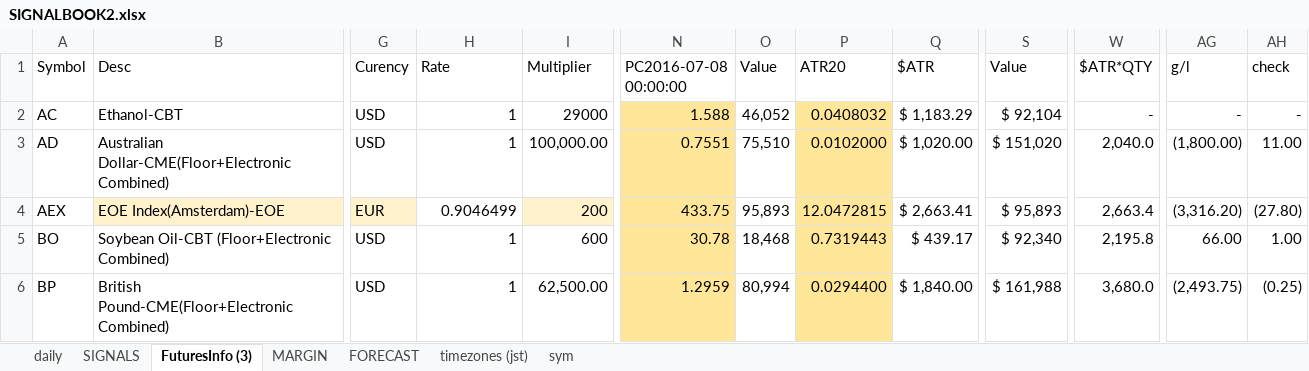
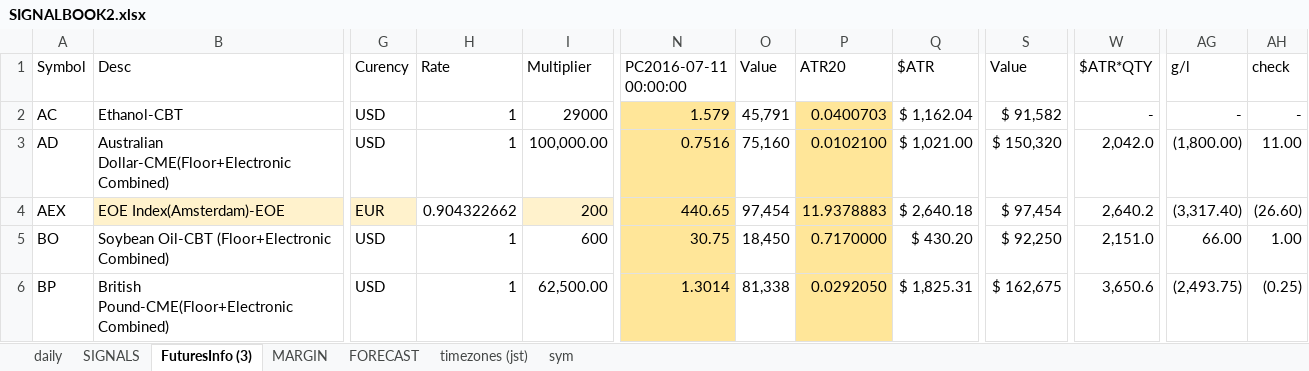
Before and after one commit to hasakura511/ML-TSDP, an Excel workbook: data/systems/SIGNALBOOK2.xlsx, sheet FuturesInfo (3), drawn as a sheet; only a part is shown, gaps mark what is left out; values as stored, in another font and other column widths than the file's, no borders; conditional formats not drawn; 1 other sheet too large or unreadable and not compared; the diff covers the shown part only; the diff names each change by its address in the sheet, - before the commit and + after, or states it on an @@ line.

Commit message:
data

```diff
--- a/data/systems/SIGNALBOOK2.xlsx (sheet FuturesInfo (3))
+++ b/data/systems/SIGNALBOOK2.xlsx (sheet FuturesInfo (3))
-N1: PC2016-07-08 00:00:00
+N1: PC2016-07-11 00:00:00
-N2 (PC2016-07-11 00:00:00): 1.588
+N2 (PC2016-07-11 00:00:00): 1.579
-O2 (Value): 46,052
+O2 (Value): 45,791
-P2 (ATR20): 0.0408032
+P2 (ATR20): 0.0400703
-Q2 ($ATR): $ 1,183.29
+Q2 ($ATR): $ 1,162.04
-S2 (Value): $ 92,104
+S2 (Value): $ 91,582
-N3 (PC2016-07-11 00:00:00): 0.7551
+N3 (PC2016-07-11 00:00:00): 0.7516
-O3 (Value): 75,510
+O3 (Value): 75,160
-P3 (ATR20): 0.0102000
+P3 (ATR20): 0.0102100
-Q3 ($ATR): $ 1,020.00
+Q3 ($ATR): $ 1,021.00
-S3 (Value): $ 151,020
+S3 (Value): $ 150,320
-W3 ($ATR*QTY): 2,040.0
+W3 ($ATR*QTY): 2,042.0
-H4 (Rate): 0.9046499
+H4 (Rate): 0.904322662
-N4 (PC2016-07-11 00:00:00): 433.75
+N4 (PC2016-07-11 00:00:00): 440.65
-O4 (Value): 95,893
+O4 (Value): 97,454
-P4 (ATR20): 12.0472815
+P4 (ATR20): 11.9378883
-Q4 ($ATR): $ 2,663.41
+Q4 ($ATR): $ 2,640.18
-S4 (Value): $ 95,893
+S4 (Value): $ 97,454
-W4 ($ATR*QTY): 2,663.4
+W4 ($ATR*QTY): 2,640.2
-AG4 (g/l): (3,316.20)
+AG4 (g/l): (3,317.40)
-AH4 (check): (27.80)
+AH4 (check): (26.60)
-N5 (PC2016-07-11 00:00:00): 30.78
+N5 (PC2016-07-11 00:00:00): 30.75
-O5 (Value): 18,468
+O5 (Value): 18,450
-P5 (ATR20): 0.7319443
+P5 (ATR20): 0.7170000
-Q5 ($ATR): $ 439.17
+Q5 ($ATR): $ 430.20
-S5 (Value): $ 92,340
+S5 (Value): $ 92,250
-W5 ($ATR*QTY): 2,195.8
+W5 ($ATR*QTY): 2,151.0
-N6 (PC2016-07-11 00:00:00): 1.2959
+N6 (PC2016-07-11 00:00:00): 1.3014
-O6 (Value): 80,994
+O6 (Value): 81,338
-P6 (ATR20): 0.0294400
+P6 (ATR20): 0.0292050
-Q6 ($ATR): $ 1,840.00
+Q6 ($ATR): $ 1,825.31
-S6 (Value): $ 161,988
+S6 (Value): $ 162,675
-W6 ($ATR*QTY): 3,680.0
+W6 ($ATR*QTY): 3,650.6
```
Also changed, not shown: 505 edited cells elsewhere in this sheet, sheet MARGIN, sheet daily, hidden cells, 1 other file.
